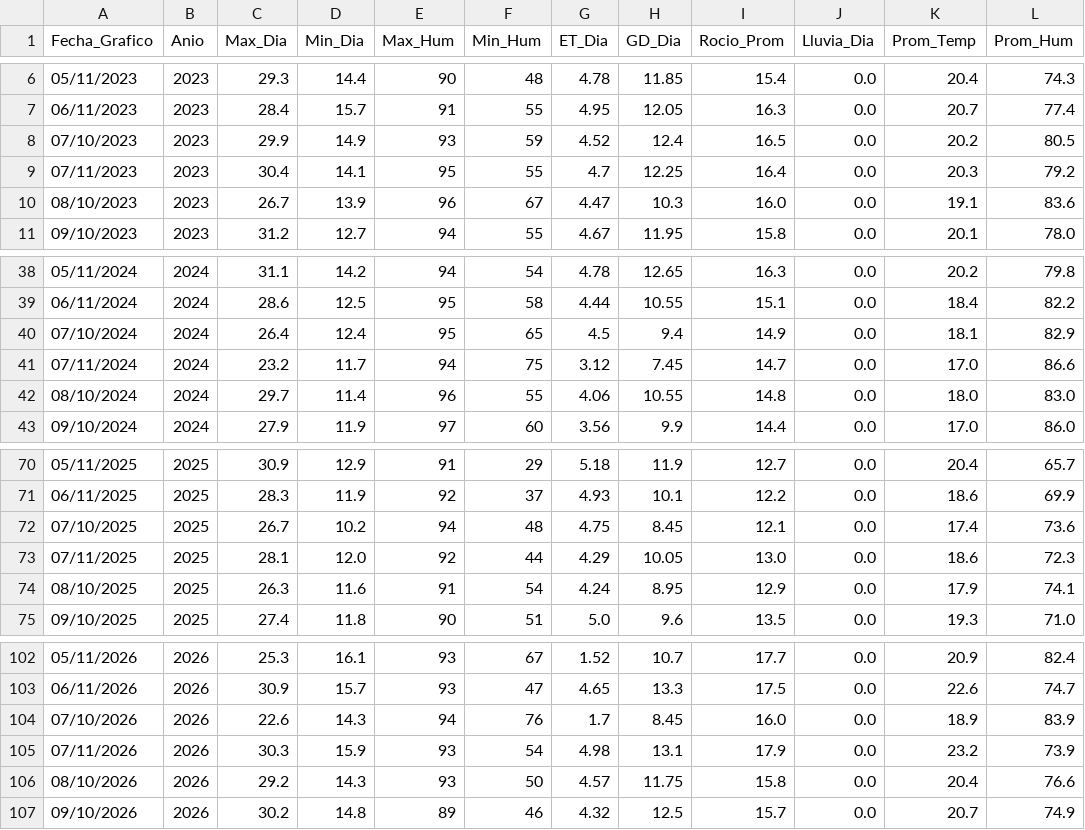
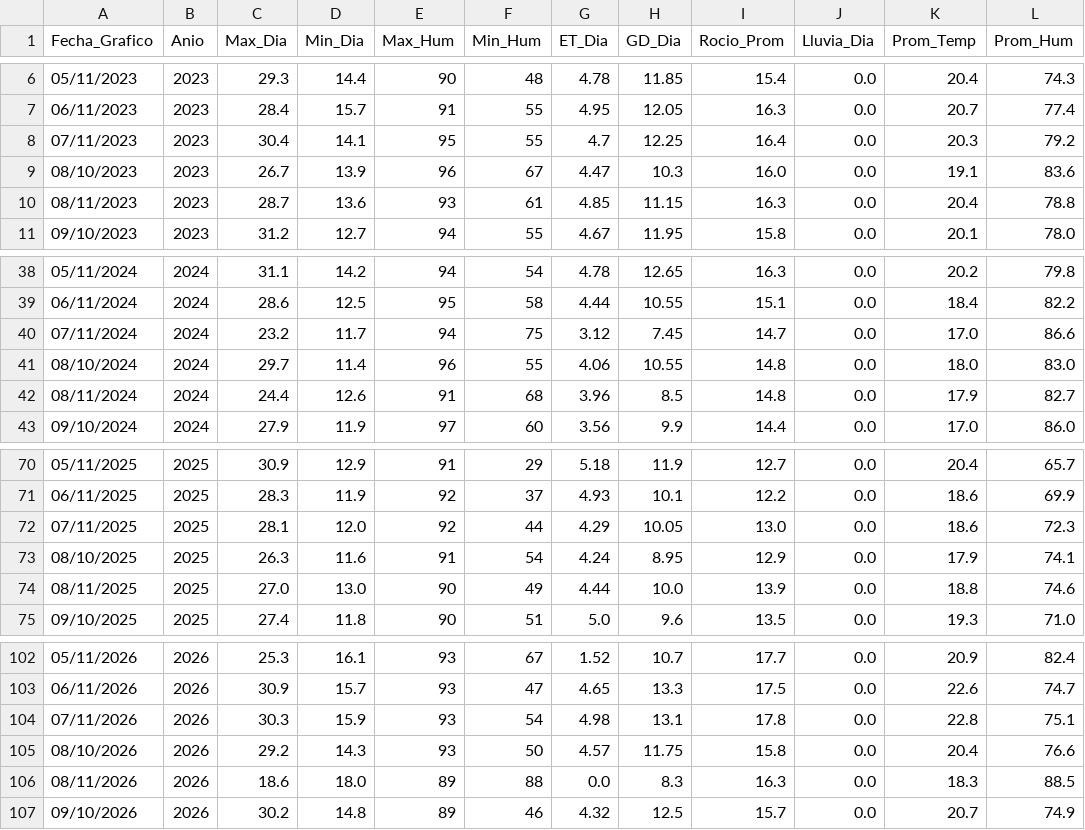
Before and after one commit to omartel-crypto/Datos_Meteorologico, a CSV file: datos_yaurilla.csv, drawn as a sheet; only a part is shown, gaps mark what is left out.

Commit message:
Robot: Data actualizada 2026-11-08 02:13 Lima

```diff
--- a/datos_yaurilla.csv
+++ b/datos_yaurilla.csv
@@ -7,5 +7,5 @@
 06/11/2023,2023,28.4,15.7,91,55,4.95,12.05,16.3,0.0,20.7,77.4
-07/10/2023,2023,29.9,14.9,93,59,4.52,12.4,16.5,0.0,20.2,80.5
 07/11/2023,2023,30.4,14.1,95,55,4.7,12.25,16.4,0.0,20.3,79.2
 08/10/2023,2023,26.7,13.9,96,67,4.47,10.3,16.0,0.0,19.1,83.6
+08/11/2023,2023,28.7,13.6,93,61,4.85,11.15,16.3,0.0,20.4,78.8
 09/10/2023,2023,31.2,12.7,94,55,4.67,11.95,15.8,0.0,20.1,78.0
@@ -39,5 +39,5 @@
 06/11/2024,2024,28.6,12.5,95,58,4.44,10.55,15.1,0.0,18.4,82.2
-07/10/2024,2024,26.4,12.4,95,65,4.5,9.4,14.9,0.0,18.1,82.9
 07/11/2024,2024,23.2,11.7,94,75,3.12,7.45,14.7,0.0,17.0,86.6
 08/10/2024,2024,29.7,11.4,96,55,4.06,10.55,14.8,0.0,18.0,83.0
+08/11/2024,2024,24.4,12.6,91,68,3.96,8.5,14.8,0.0,17.9,82.7
 09/10/2024,2024,27.9,11.9,97,60,3.56,9.9,14.4,0.0,17.0,86.0
@@ -71,5 +71,5 @@
 06/11/2025,2025,28.3,11.9,92,37,4.93,10.1,12.2,0.0,18.6,69.9
-07/10/2025,2025,26.7,10.2,94,48,4.75,8.45,12.1,0.0,17.4,73.6
 07/11/2025,2025,28.1,12.0,92,44,4.29,10.05,13.0,0.0,18.6,72.3
 08/10/2025,2025,26.3,11.6,91,54,4.24,8.95,12.9,0.0,17.9,74.1
+08/11/2025,2025,27.0,13.0,90,49,4.44,10.0,13.9,0.0,18.8,74.6
 09/10/2025,2025,27.4,11.8,90,51,5.0,9.6,13.5,0.0,19.3,71.0
@@ -103,5 +103,5 @@
 06/11/2026,2026,30.9,15.7,93,47,4.65,13.3,17.5,0.0,22.6,74.7
-07/10/2026,2026,22.6,14.3,94,76,1.7,8.45,16.0,0.0,18.9,83.9
-07/11/2026,2026,30.3,15.9,93,54,4.98,13.1,17.9,0.0,23.2,73.9
+07/11/2026,2026,30.3,15.9,93,54,4.98,13.1,17.8,0.0,22.8,75.1
 08/10/2026,2026,29.2,14.3,93,50,4.57,11.75,15.8,0.0,20.4,76.6
+08/11/2026,2026,18.6,18.0,89,88,0.0,8.3,16.3,0.0,18.3,88.5
 09/10/2026,2026,30.2,14.8,89,46,4.32,12.5,15.7,0.0,20.7,74.9
```
Also changed, not shown: datos_actualizados.csv.
